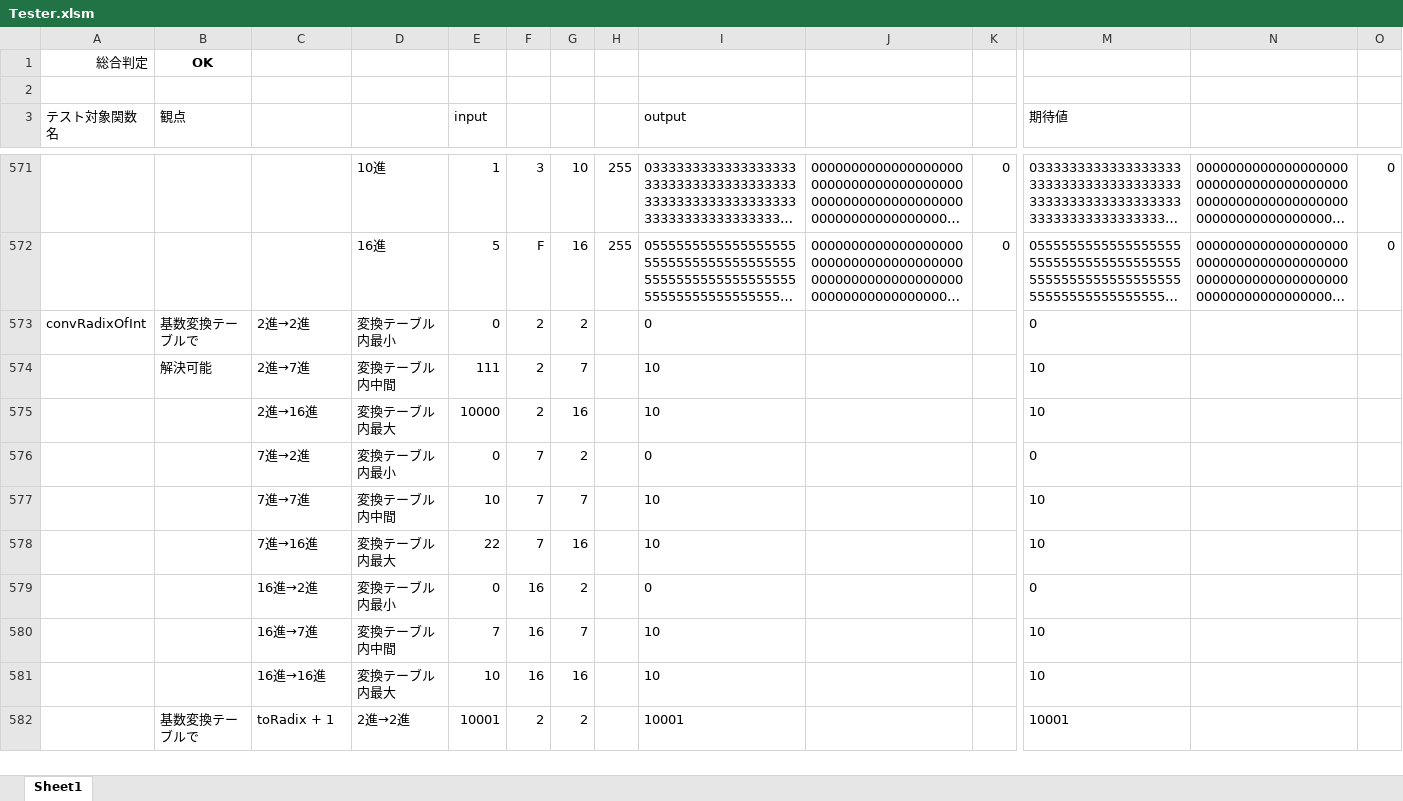
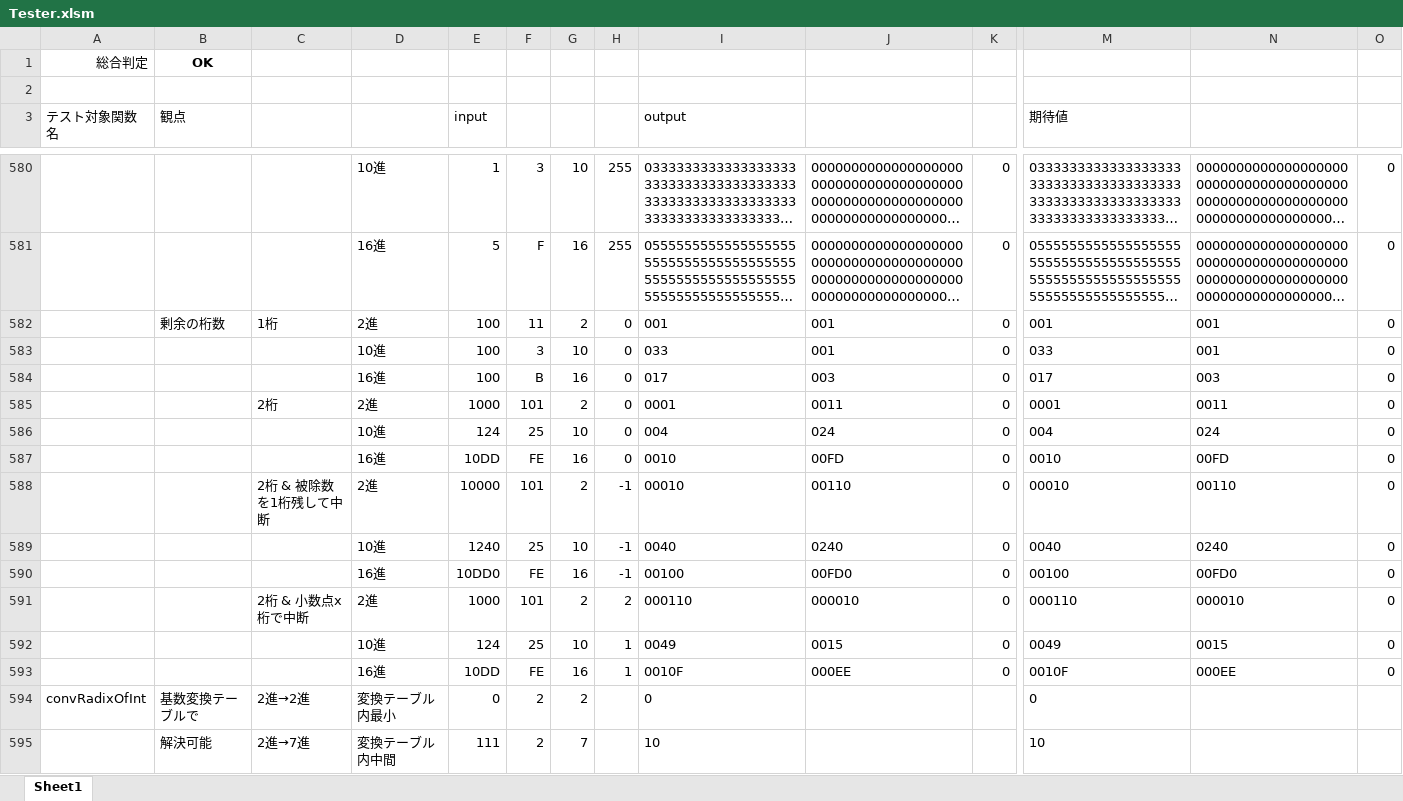
Before and after one commit to yakenohara/VBA-BaseNNumericString, an Excel workbook: Tester.xlsm, sheet Sheet1, drawn as a sheet; only a part is shown, gaps mark what is left out; the shorter side is filled out with more unchanged rows; long unchanged cells end in …; values as stored, in another font and other column widths than the file's, no borders; conditional formats not drawn; rows hold the shown columns only; the diff covers the shown part only; the diff names each change by its address in the sheet, - before the commit and + after, or states it on an @@ line.

```diff
--- a/Tester.xlsm (sheet Sheet1)
+++ b/Tester.xlsm (sheet Sheet1)
+row 582:  | 剰余の桁数 | 1桁 | 2進 | 100 | 11 | 2 | 0 | 001 | 001 | 0 | 001 | 001 | 0
+row 583:  |  |  | 10進 | 100 | 3 | 10 | 0 | 033 | 001 | 0 | 033 | 001 | 0
+row 584:  |  |  | 16進 | 100 | B | 16 | 0 | 017 | 003 | 0 | 017 | 003 | 0
+row 585:  |  | 2桁 | 2進 | 1000 | 101 | 2 | 0 | 0001 | 0011 | 0 | 0001 | 0011 | 0
+row 586:  |  |  | 10進 | 124 | 25 | 10 | 0 | 004 | 024 | 0 | 004 | 024 | 0
+row 587:  |  |  | 16進 | 10DD | FE | 16 | 0 | 0010 | 00FD | 0 | 0010 | 00FD | 0
+row 588:  |  | 2桁 & 被除数を1桁残して中断 | 2進 | 10000 | 101 | 2 | -1 | 00010 | 00110 | 0 | 00010 | 00110 | 0
+row 589:  |  |  | 10進 | 1240 | 25 | 10 | -1 | 0040 | 0240 | 0 | 0040 | 0240 | 0
+row 590:  |  |  | 16進 | 10DD0 | FE | 16 | -1 | 00100 | 00FD0 | 0 | 00100 | 00FD0 | 0
+row 591:  |  | 2桁 & 小数点x桁で中断 | 2進 | 1000 | 101 | 2 | 2 | 000110 | 000010 | 0 | 000110 | 000010 | 0
+row 592:  |  |  | 10進 | 124 | 25 | 10 | 1 | 0049 | 0015 | 0 | 0049 | 0015 | 0
+row 593:  |  |  | 16進 | 10DD | FE | 16 | 1 | 0010F | 000EE | 0 | 0010F | 000EE | 0
```
Also changed, not shown: 9 added rows and 32 edited cells elsewhere in this sheet, formulas that keep their value, 1 other file.
